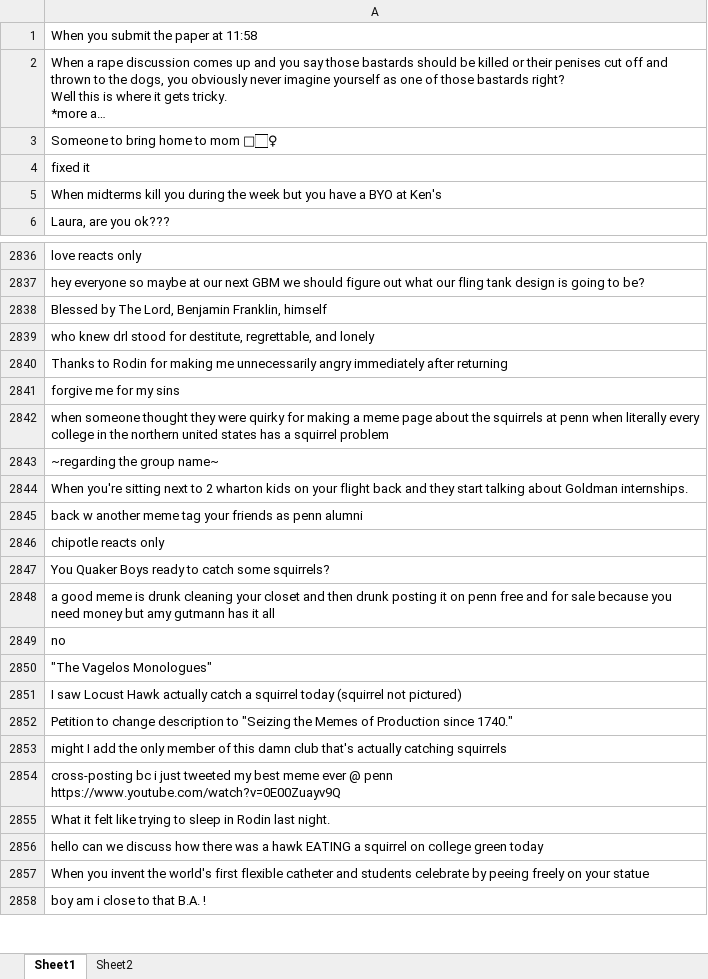
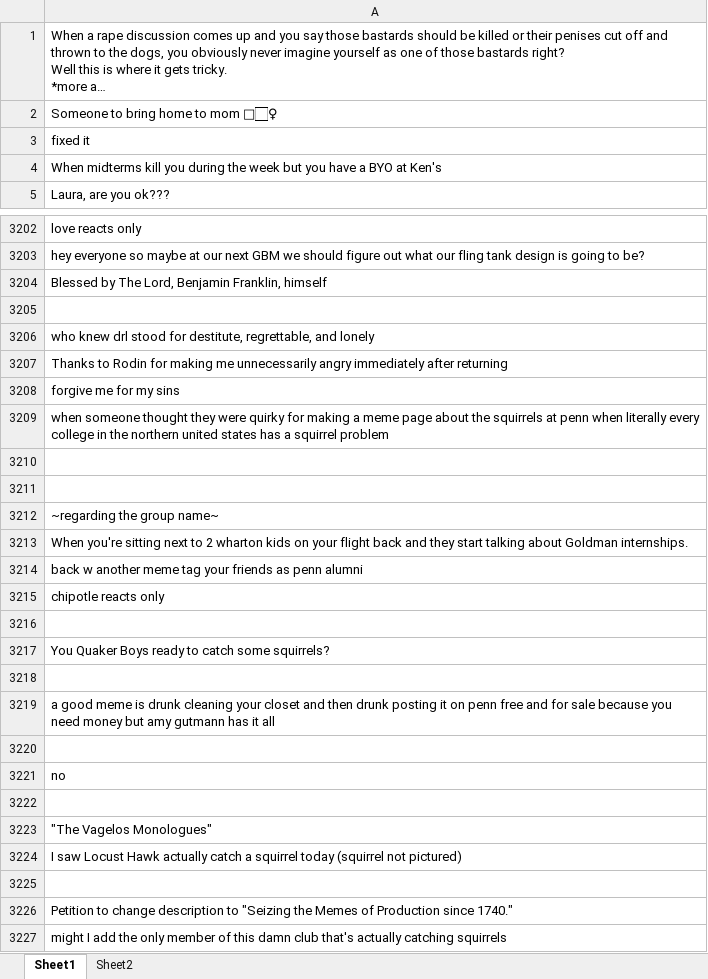
Before and after one commit to stefxwang/cis419finalproj, an Excel workbook: message_Data.xlsx, sheet Sheet1, drawn as a sheet; only a part is shown, gaps mark what is left out; the shorter side is filled out with more unchanged rows; long unchanged cells end in …; values as stored, in another font and other column widths than the file's, no borders; removed rows and columns are numbered as before the commit, all else as after; the diff covers the shown part only; the diff names each change by its address in the sheet, - before the commit and + after, or states it on an @@ line.

```diff
--- a/message_Data.xlsx (sheet Sheet1)
+++ b/message_Data.xlsx (sheet Sheet1)
-row 1: When you submit the paper at 11:58
+row 3205: (empty)
+row 3210: (empty)
+row 3211: (empty)
+row 3216: (empty)
+row 3218: (empty)
+row 3220: (empty)
+row 3222: (empty)
+row 3225: (empty)
```
Also changed, not shown: 391 added rows elsewhere in this sheet, sheet Sheet2, 5 other files.
